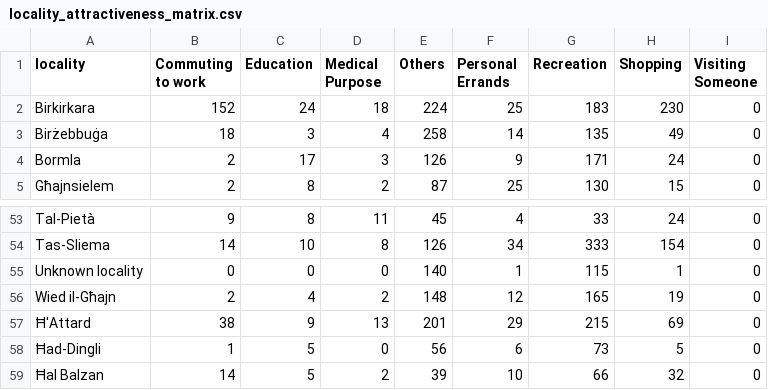
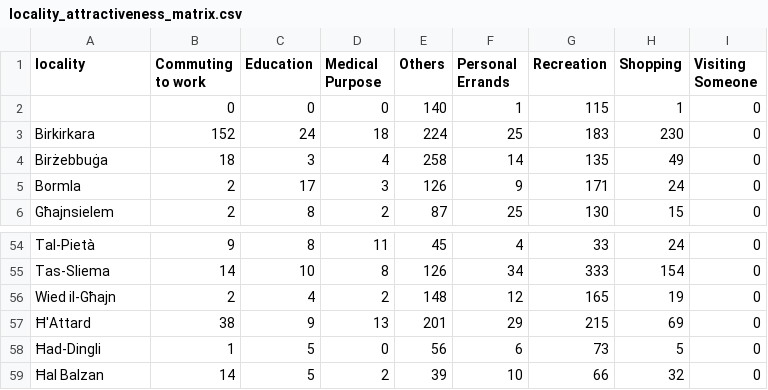
Before and after one commit to JakeDesira/GAPT, a CSV file: OD Matrix/od_outputs/locality_attractiveness_matrix.csv, drawn as a sheet; only a part is shown, gaps mark what is left out.

```diff
--- a/OD Matrix/od_outputs/locality_attractiveness_matrix.csv
+++ b/OD Matrix/od_outputs/locality_attractiveness_matrix.csv
@@ -1,2 +1,3 @@
 locality,Commuting to work,Education,Medical Purpose,Others,Personal Errands,Recreation,Shopping,Visiting Someone
+,0,0,0,140,1,115,1,0
 Birkirkara,152,24,18,224,25,183,230,0
@@ -54,3 +55,2 @@ Tal-Pietà,9,8,11,45,4,33,24,0
 Tas-Sliema,14,10,8,126,34,333,154,0
-Unknown locality,0,0,0,140,1,115,1,0
 Wied il-Għajn,2,4,2,148,12,165,19,0
```
Also changed, not shown: OD Matrix/od_outputs/counts_by_locality_trip_category.csv, 41 other files.
